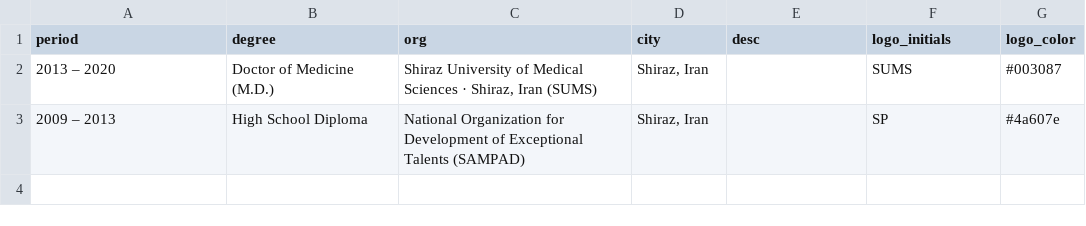
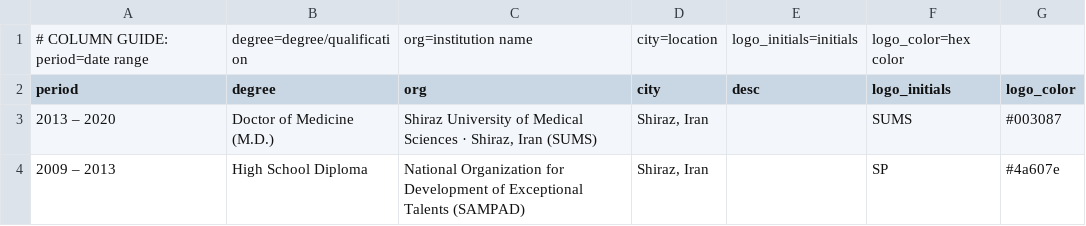
Before and after one commit to SoRRad/RezaShahriarirad_CV, a CSV file: data/education.csv, drawn as a sheet; the diff names each change by its address in the sheet, - before the commit and + after, or states it on an @@ line.

```diff
--- a/data/education.csv
+++ b/data/education.csv
+row 1: # COLUMN GUIDE: period=date range | degree=degree/qualification | org=institution name | city=location | logo_initials=initials | logo_color=hex color
```
Also changed, not shown: data/experience.csv, data/presentations.csv, 37 other files.
